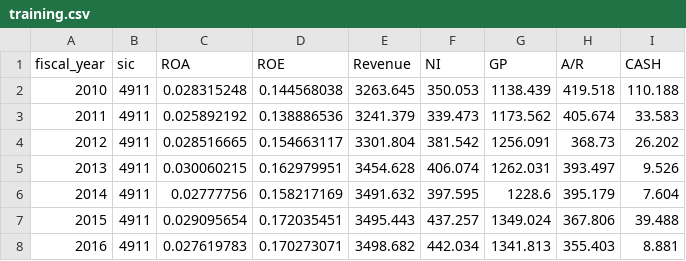
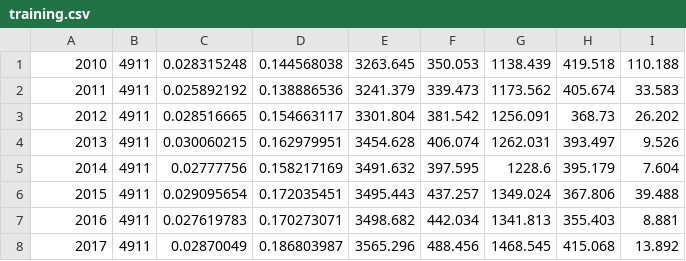
Before and after one commit to jsantorapro/ml2022, a CSV file: training.csv, drawn as a sheet; only a part is shown; the shorter side is filled out with more unchanged rows.

Commit message:
Update training.csv

```diff
--- a/training.csv
+++ b/training.csv
@@ -1,2 +1 @@
-fiscal_year,sic,ROA,ROE,Revenue,NI,GP,A/R,CASH
 2010,4911,0.028315248,0.144568038,3263.645,350.053,1138.439,419.518,110.188
```
